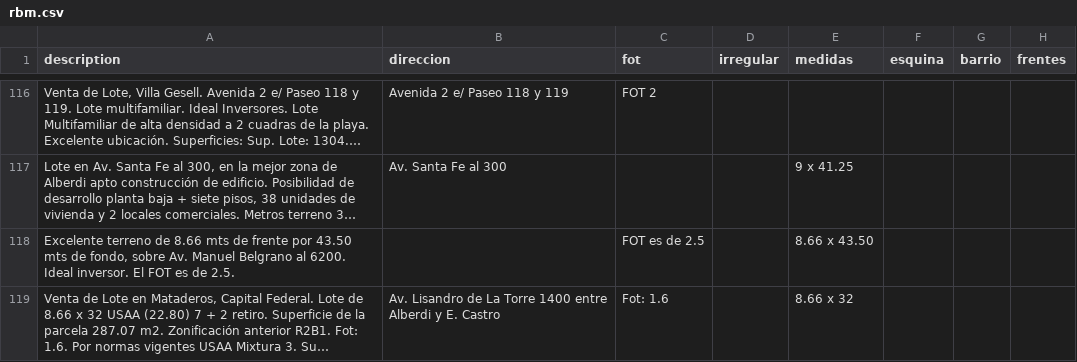
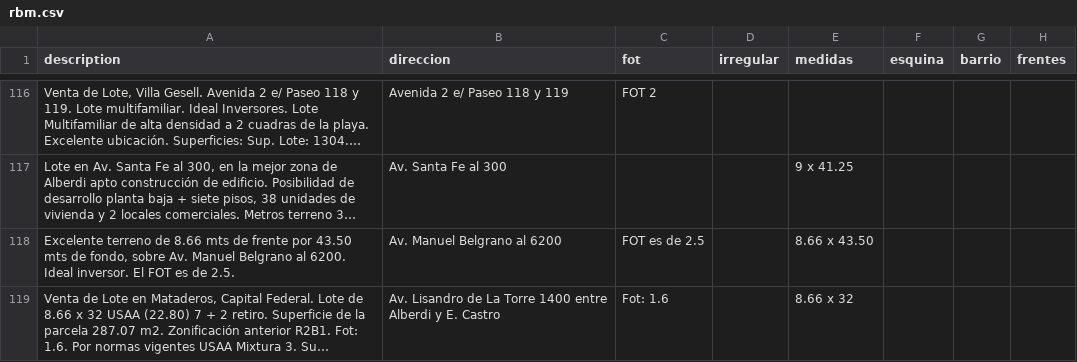
Before and after one commit to cientopolis/OVS-extractor-idis, a CSV file: output/rbm.csv, drawn as a sheet; only a part is shown, gaps mark what is left out; long unchanged cells end in …; the diff covers the shown part only; the diff names each change by its address in the sheet, - before the commit and + after, or states it on an @@ line.

```diff
--- a/output/rbm.csv
+++ b/output/rbm.csv
-B118 (direccion): (empty)
+B118 (direccion): Av. Manuel Belgrano al 6200
```
Also changed, not shown: 19 edited cells elsewhere in this file, 2 other files.
